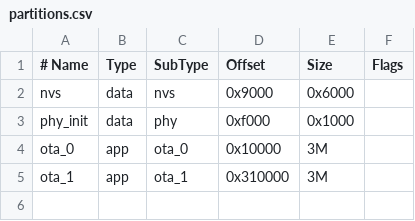
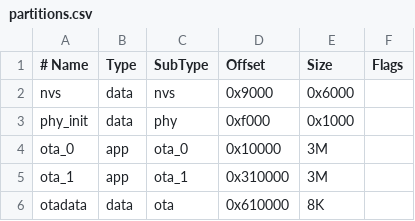
Before and after one commit to efogdev/wirelessifier, a CSV file: partitions.csv, drawn as a sheet; the diff names each change by its address in the sheet, - before the commit and + after, or states it on an @@ line.

```diff
--- a/partitions.csv
+++ b/partitions.csv
+row 6: otadata | data | ota | 0x610000 | 8K
```
Also changed, not shown: 19 other files.
